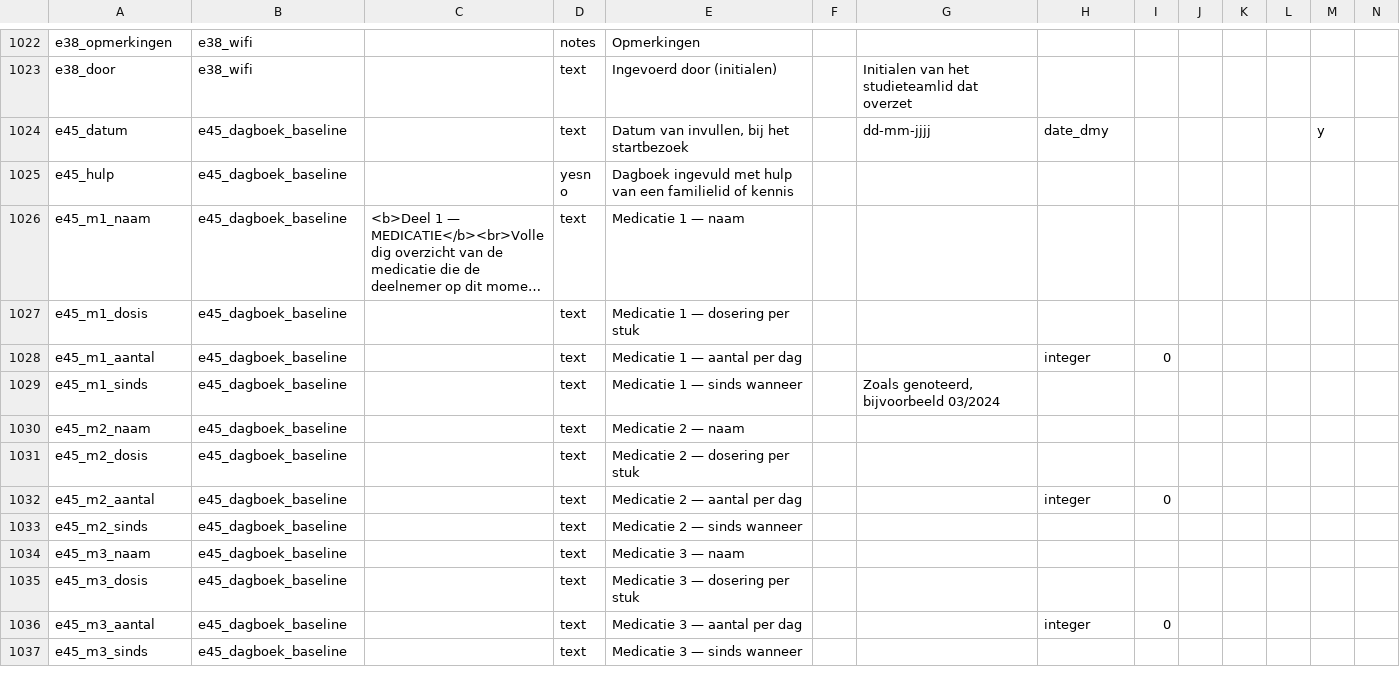
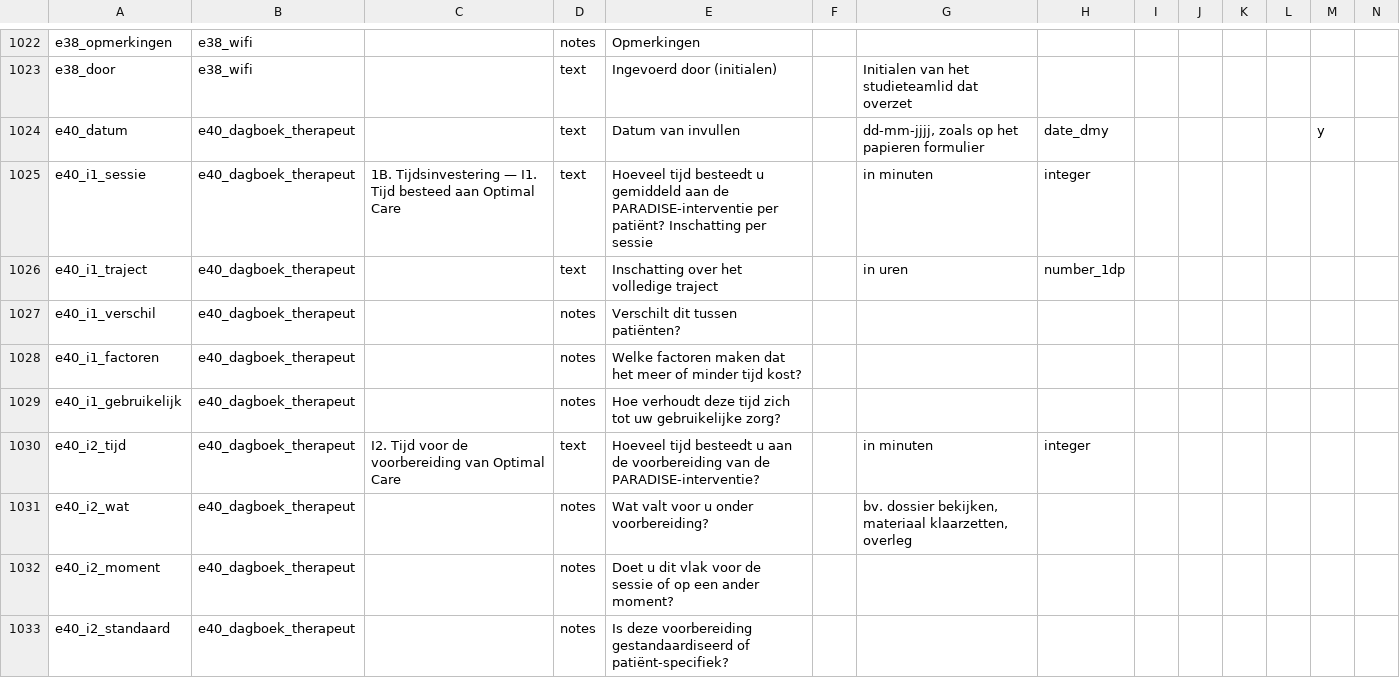
Before and after one commit to Dellfs/paradise-project, a CSV file: REDCap/data_dictionary_PARADISE.csv, drawn as a sheet; only a part is shown, gaps mark what is left out; the shorter side is filled out with more unchanged rows; long unchanged cells end in …; rows hold the shown columns only; the diff covers the shown part only; the diff names each change by its address in the sheet, - before the commit and + after, or states it on an @@ line.

```diff
--- a/REDCap/data_dictionary_PARADISE.csv
+++ b/REDCap/data_dictionary_PARADISE.csv
+row 1024: e40_datum | e40_dagboek_therapeut |  | text | Datum van invullen |  | dd-mm-jjjj, zoals op het papieren formulier | date_dmy |  |  |  |  | y
+row 1025: e40_i1_sessie | e40_dagboek_therapeut | 1B. Tijdsinvestering — I1. Tijd besteed aan Optimal Care | text | Hoeveel tijd besteedt u gemiddeld aan de PARADISE-interventie per patiënt? Inschatting per sessie |  | in minuten | integer
+row 1026: e40_i1_traject | e40_dagboek_therapeut |  | text | Inschatting over het volledige traject |  | in uren | number_1dp
+row 1027: e40_i1_verschil | e40_dagboek_therapeut |  | notes | Verschilt dit tussen patiënten?
+row 1028: e40_i1_factoren | e40_dagboek_therapeut |  | notes | Welke factoren maken dat het meer of minder tijd kost?
+row 1029: e40_i1_gebruikelijk | e40_dagboek_therapeut |  | notes | Hoe verhoudt deze tijd zich tot uw gebruikelijke zorg?
+row 1030: e40_i2_tijd | e40_dagboek_therapeut | I2. Tijd voor de voorbereiding van Optimal Care | text | Hoeveel tijd besteedt u aan de voorbereiding van de PARADISE-interventie? |  | in minuten | integer
+row 1031: e40_i2_wat | e40_dagboek_therapeut |  | notes | Wat valt voor u onder voorbereiding? |  | bv. dossier bekijken, materiaal klaarzetten, overleg
+row 1032: e40_i2_moment | e40_dagboek_therapeut |  | notes | Doet u dit vlak voor de sessie of op een ander moment?
+row 1033: e40_i2_standaard | e40_dagboek_therapeut |  | notes | Is deze voorbereiding gestandaardiseerd of patiënt-specifiek?
```
Also changed, not shown: 28 added rows elsewhere in this file, REDCap/data_dictionary_PARADISE_puntkomma.csv, REDCap/data_dictionary_PARADISE_tab.csv, 14 other files.
